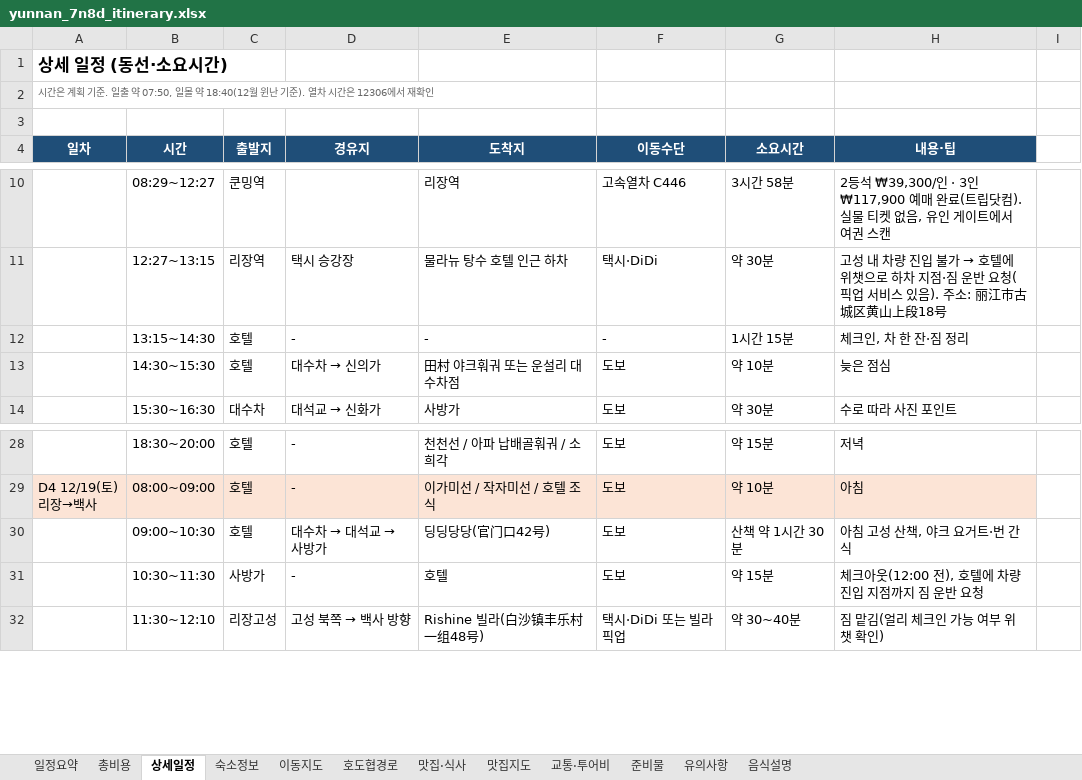
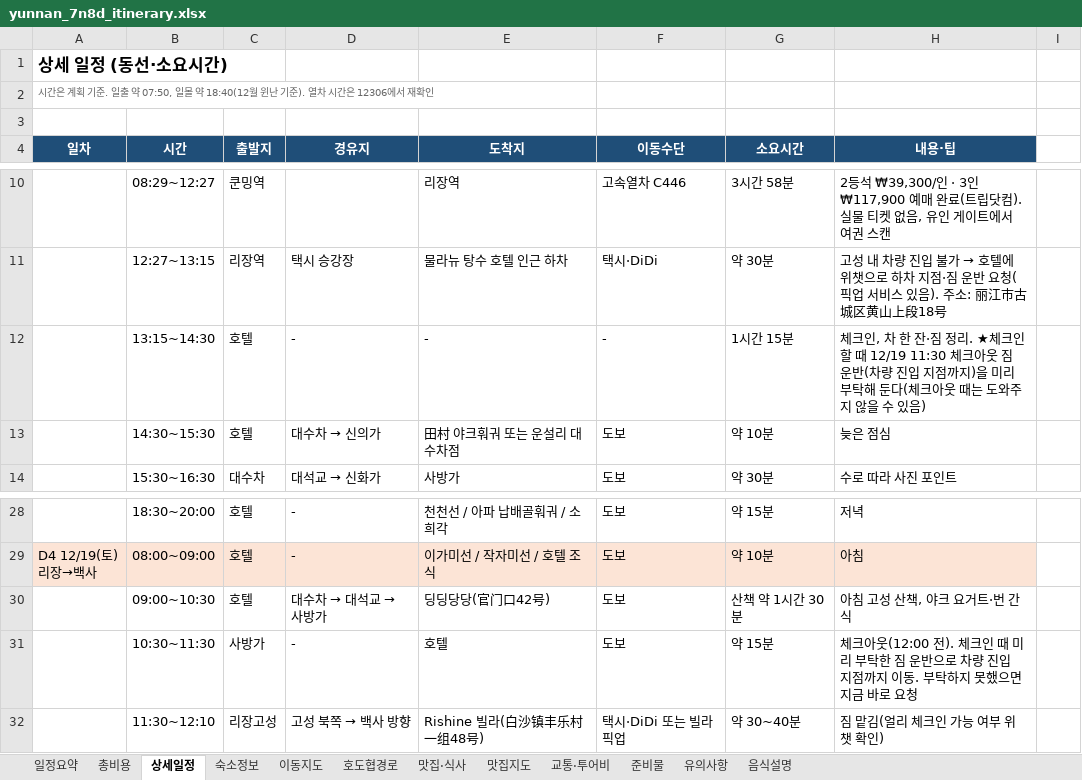
Before and after one commit to koasis89/travel-yunnan, an Excel workbook: data/source/yunnan_7n8d_itinerary.xlsx, sheet 상세일정, drawn as a sheet; only a part is shown, gaps mark what is left out; values as stored, in another font and other column widths than the file's, no borders; the diff names each change by its address in the sheet, - before the commit and + after, or states it on an @@ line.

```diff
--- a/data/source/yunnan_7n8d_itinerary.xlsx (sheet 상세일정)
+++ b/data/source/yunnan_7n8d_itinerary.xlsx (sheet 상세일정)
-H12 (내용·팁): …짐 정리
+H12 (내용·팁): …짐 정리. ★체크인할 때 12/19 11:30 체크아웃 짐 운반(차량 진입 지점까지)을 미리 부탁해 둔다(체크아웃 때는 도와주지 않을 수 있음)
-H31 (내용·팁): …아웃(12:00 전), 호텔에 차량 진입 지점까지 짐 운반 요청
+H31 (내용·팁): …아웃(12:00 전). 체크인 때 미리 부탁한 짐 운반으로 차량 진입 지점까지 이동. 부탁하지 못했으면 지금 바로 요청
```
Also changed, not shown: sheet 숙소정보, 28 other files.
